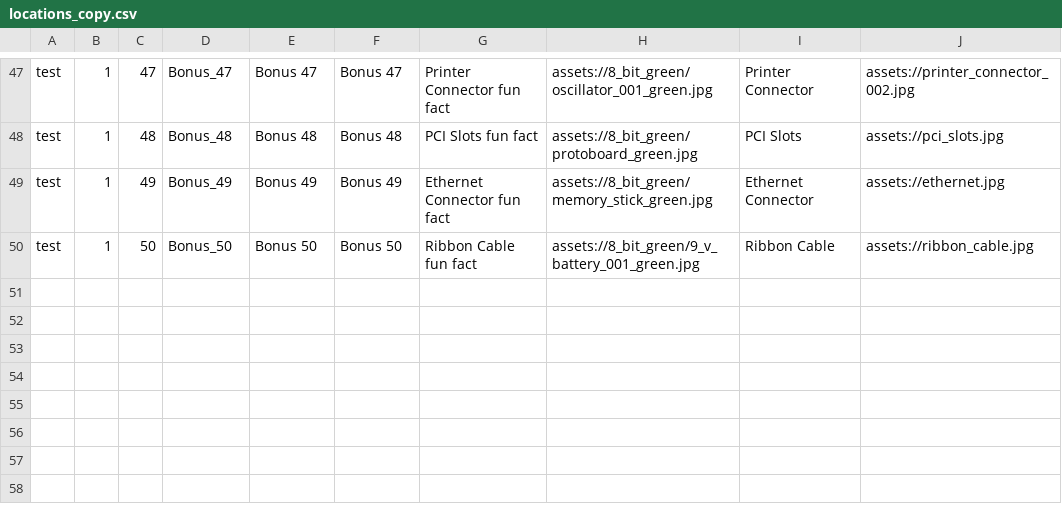
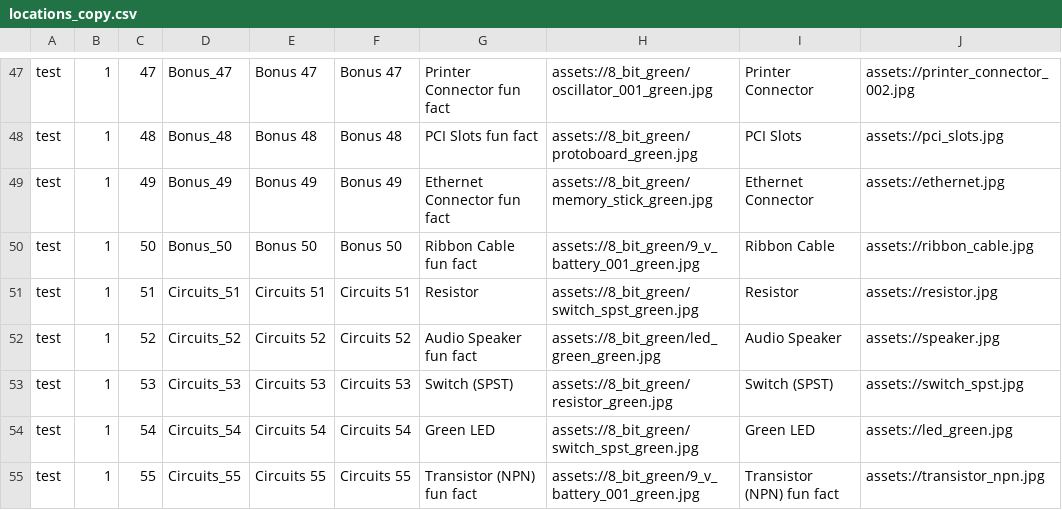
Before and after one commit to edwerner/TextBasedAndroidGame1, a CSV file: res/raw/locations_copy.csv, drawn as a sheet; only a part is shown, gaps mark what is left out; the diff names each change by its address in the sheet, - before the commit and + after, or states it on an @@ line.

```diff
--- a/res/raw/locations_copy.csv
+++ b/res/raw/locations_copy.csv
+row 51: test | 1 | 51 | Circuits_51 | Circuits 51 | Circuits 51 | Resistor | assets://8_bit_green/switch_spst_green.jpg | Resistor | assets://resistor.jpg
+row 52: test | 1 | 52 | Circuits_52 | Circuits 52 | Circuits 52 | Audio Speaker fun fact | assets://8_bit_green/led_green_green.jpg | Audio Speaker | assets://speaker.jpg
+row 53: test | 1 | 53 | Circuits_53 | Circuits 53 | Circuits 53 | Switch (SPST) | assets://8_bit_green/resistor_green.jpg | Switch (SPST) | assets://switch_spst.jpg
+row 54: test | 1 | 54 | Circuits_54 | Circuits 54 | Circuits 54 | Green LED | assets://8_bit_green/switch_spst_green.jpg | Green LED | assets://led_green.jpg
+row 55: test | 1 | 55 | Circuits_55 | Circuits 55 | Circuits 55 | Transistor (NPN) fun fact | assets://8_bit_green/9_v_battery_001_green.jpg | Transistor (NPN) fun fact | assets://transistor_npn.jpg
```
Also changed, not shown: res/raw/conclusion_card_copy.csv, res/raw/quiz_item_copy.csv, 5 other files.
